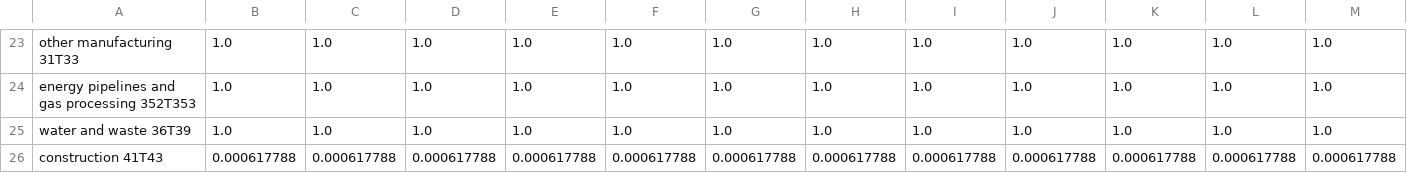
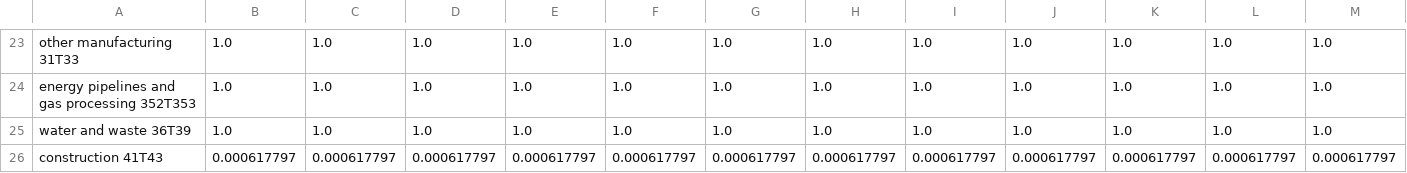
Before and after one commit to EnergyInnovation/eps-utah, a CSV file: InputData/indst/BPoIFUfE/BPoIFUfE-heavy-or-residual-oil.csv, drawn as a sheet; only a part is shown, gaps mark what is left out; removed rows and columns are numbered as before the commit, all else as after; rows hold the shown columns only; the diff names each change by its address in the sheet, - before the commit and + after, or states it on an @@ line.

```diff
--- a/InputData/indst/BPoIFUfE/BPoIFUfE-heavy-or-residual-oil.csv
+++ b/InputData/indst/BPoIFUfE/BPoIFUfE-heavy-or-residual-oil.csv
-row 26: construction 41T43 | 0.000617788 | 0.000617788 | 0.000617788 | 0.000617788 | 0.000617788 | 0.000617788 | 0.000617788 | 0.000617788 | 0.000617788 | 0.000617788 | 0.000617788 | 0.000617788
+row 26: construction 41T43 | 0.000617797 | 0.000617797 | 0.000617797 | 0.000617797 | 0.000617797 | 0.000617797 | 0.000617797 | 0.000617797 | 0.000617797 | 0.000617797 | 0.000617797 | 0.000617797
```
Also changed, not shown: InputData/indst/BIFUbC/BIFUbC-electricity.csv, InputData/indst/BIFUbC/BIFUbC-heavy-or-residual-oil.csv, 5 other files.
